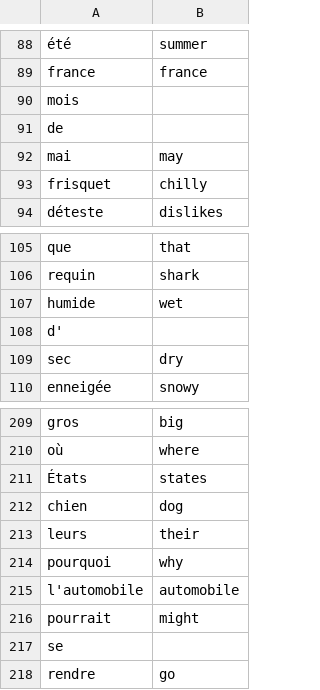
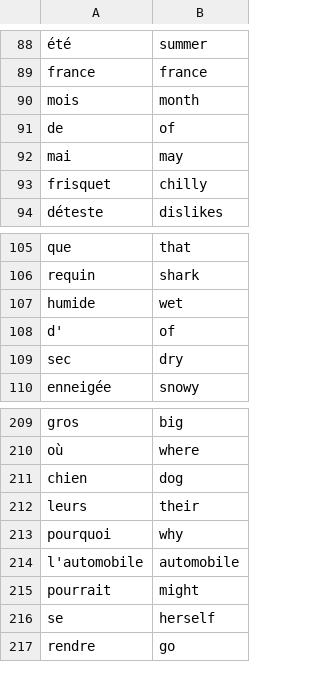
Before and after one commit to DataScientest-Studio/AVR23_CDS_Reco_vocale, a CSV file: data/dict_fr_en.csv, drawn as a sheet; only a part is shown, gaps mark what is left out; removed rows and columns are numbered as before the commit, all else as after; the diff names each change by its address in the sheet, - before the commit and + after, or states it on an @@ line.

```diff
--- a/data/dict_fr_en.csv
+++ b/data/dict_fr_en.csv
-B90: (empty)
+B90: month
-B91: (empty)
+B91: of
-B108: (empty)
+B108: of
-row 211: États | states
-B216: (empty)
+B216: herself
```
Also changed, not shown: data/dict_fr_en2.csv.
